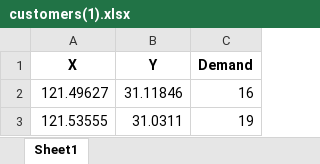
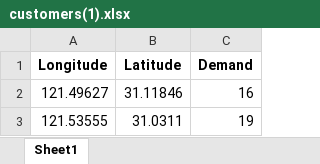
Before and after one commit to willsenyogi/ORwebBE, an Excel workbook: optimizer/algorithms/dummy_excel/customers(1).xlsx, sheet Sheet1, drawn as a sheet; only a part is shown; values as stored, in another font and other column widths than the file's, no borders; removed rows and columns are numbered as before the commit, all else as after; the diff names each change by its address in the sheet, - before the commit and + after, or states it on an @@ line.

```diff
--- a/optimizer/algorithms/dummy_excel/customers(1).xlsx (sheet Sheet1)
+++ b/optimizer/algorithms/dummy_excel/customers(1).xlsx (sheet Sheet1)
-row 1: X | Y | Demand
+row 1: Longitude | Latitude | Demand
```
Also changed, not shown: optimizer/algorithms/dummy_excel/depots.xlsx, 1 other file.
